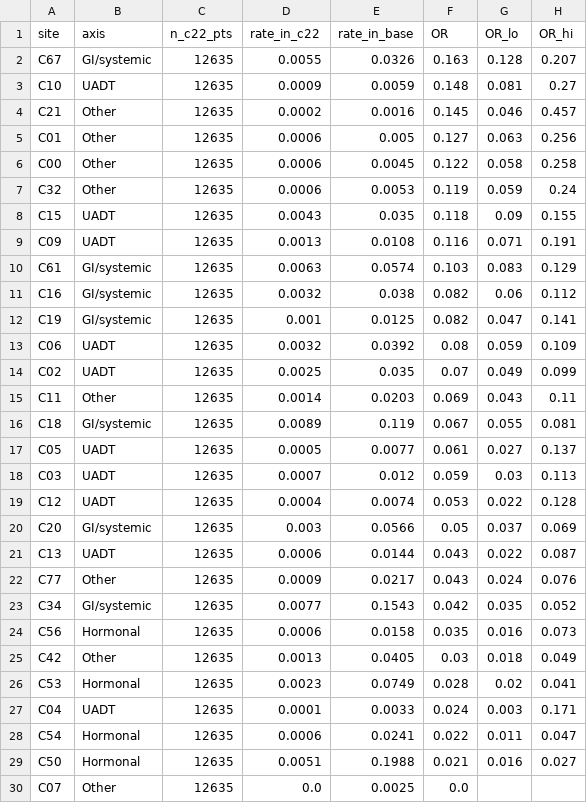
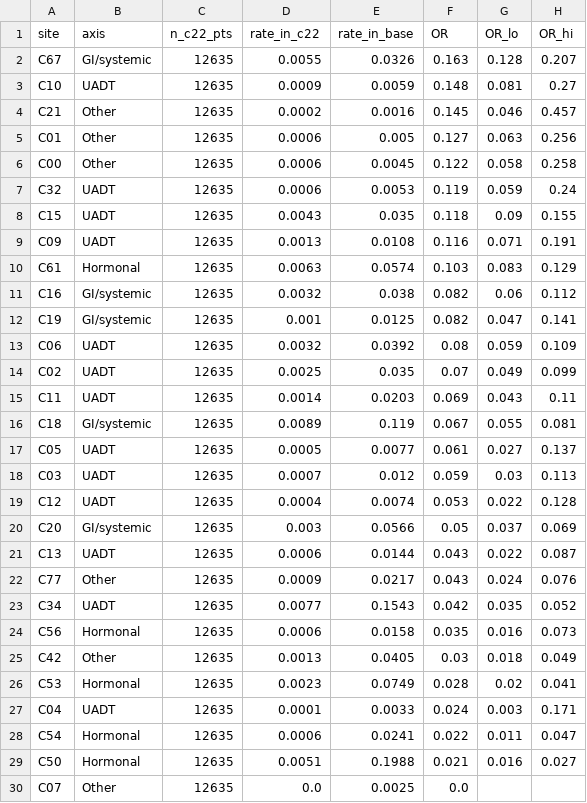
Before and after one commit to jnynlin/taiwan-cancer-registry, a CSV file: dl_vae/results/16_hbv/c22_cooccurrence.csv, drawn as a sheet.

```diff
--- a/dl_vae/results/16_hbv/c22_cooccurrence.csv
+++ b/dl_vae/results/16_hbv/c22_cooccurrence.csv
@@ -6,6 +6,6 @@ C01,Other,12635,0.0006,0.005,0.127,0.063,0.256
 C00,Other,12635,0.0006,0.0045,0.122,0.058,0.258
-C32,Other,12635,0.0006,0.0053,0.119,0.059,0.24
+C32,UADT,12635,0.0006,0.0053,0.119,0.059,0.24
 C15,UADT,12635,0.0043,0.035,0.118,0.09,0.155
 C09,UADT,12635,0.0013,0.0108,0.116,0.071,0.191
-C61,GI/systemic,12635,0.0063,0.0574,0.103,0.083,0.129
+C61,Hormonal,12635,0.0063,0.0574,0.103,0.083,0.129
 C16,GI/systemic,12635,0.0032,0.038,0.082,0.06,0.112
@@ -14,3 +14,3 @@ C06,UADT,12635,0.0032,0.0392,0.08,0.059,0.109
 C02,UADT,12635,0.0025,0.035,0.07,0.049,0.099
-C11,Other,12635,0.0014,0.0203,0.069,0.043,0.11
+C11,UADT,12635,0.0014,0.0203,0.069,0.043,0.11
 C18,GI/systemic,12635,0.0089,0.119,0.067,0.055,0.081
@@ -22,3 +22,3 @@ C13,UADT,12635,0.0006,0.0144,0.043,0.022,0.087
 C77,Other,12635,0.0009,0.0217,0.043,0.024,0.076
-C34,GI/systemic,12635,0.0077,0.1543,0.042,0.035,0.052
+C34,UADT,12635,0.0077,0.1543,0.042,0.035,0.052
 C56,Hormonal,12635,0.0006,0.0158,0.035,0.016,0.073
```
Also changed, not shown: dl_vae/results/19_era/axis_share_era.csv, 12 other files.
